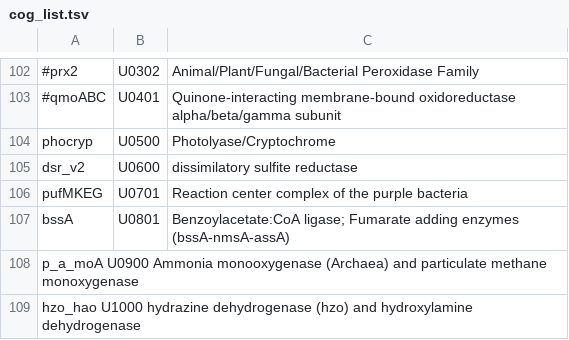
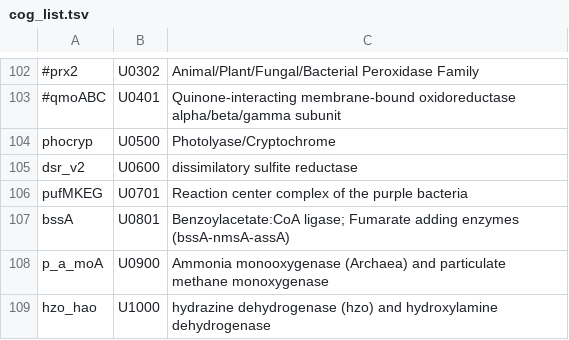
Before and after one commit to hallamlab/TreeSAPP, a TSV file: data/tree_data/cog_list.tsv, drawn as a sheet; only a part is shown, gaps mark what is left out; removed rows and columns are numbered as before the commit, all else as after; the diff names each change by its address in the sheet, - before the commit and + after, or states it on an @@ line.

```diff
--- a/data/tree_data/cog_list.tsv
+++ b/data/tree_data/cog_list.tsv
-row 108: p_a_moA U0900 Ammonia monooxygenase (Archaea) and particulate methane monoxygenase
-row 109: hzo_hao U1000 hydrazine dehydrogenase (hzo) and hydroxylamine dehydrogenase
+row 108: p_a_moA | U0900 | Ammonia monooxygenase (Archaea) and particulate methane monoxygenase
+row 109: hzo_hao | U1000 | hydrazine dehydrogenase (hzo) and hydroxylamine dehydrogenase
```
Also changed, not shown: 10 other files.
